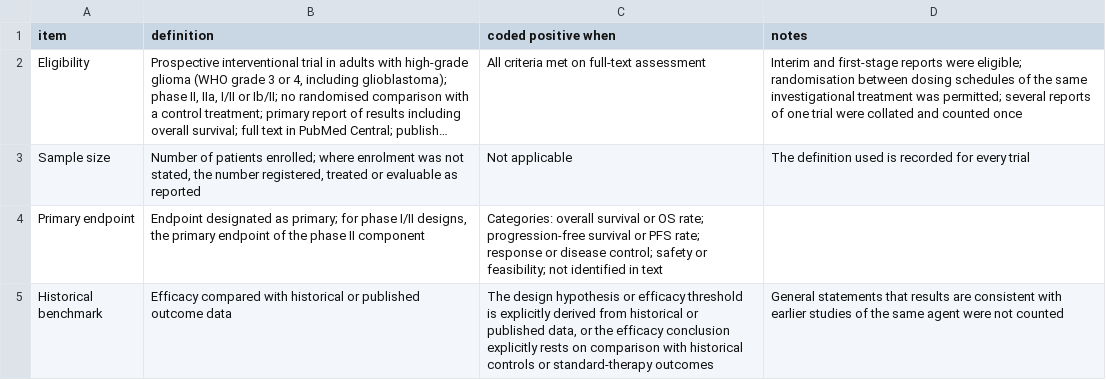
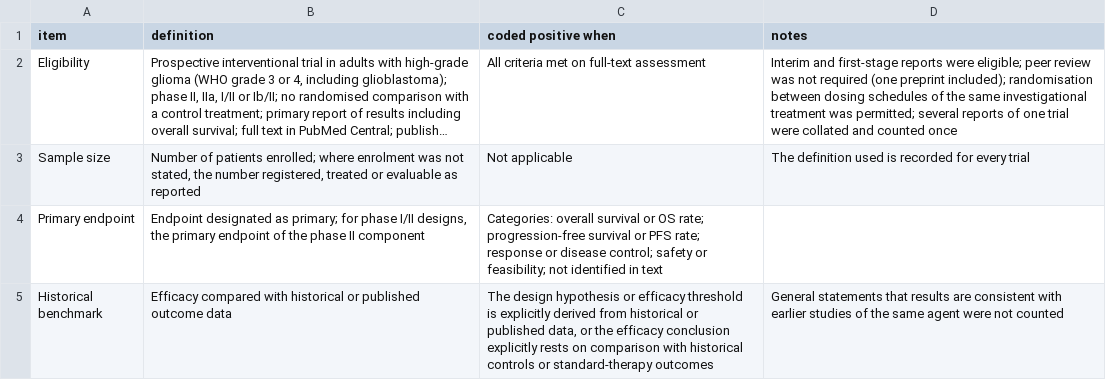
Before and after one commit to rnmcln/ae-discontinuation-censoring-gbm, a CSV file: review/coding_manual.csv, drawn as a sheet; only a part is shown; long unchanged cells end in …; the diff names each change by its address in the sheet, - before the commit and + after, or states it on an @@ line.

Commit message:
Correct three trial citations and state preprint eligibility

```diff
--- a/review/coding_manual.csv
+++ b/review/coding_manual.csv
-D2 (notes): …were eligible; randomisation between…
+D2 (notes): …were eligible; peer review was not required (one preprint included); randomisation between…
```
Also changed, not shown: review/review_trials.csv.
